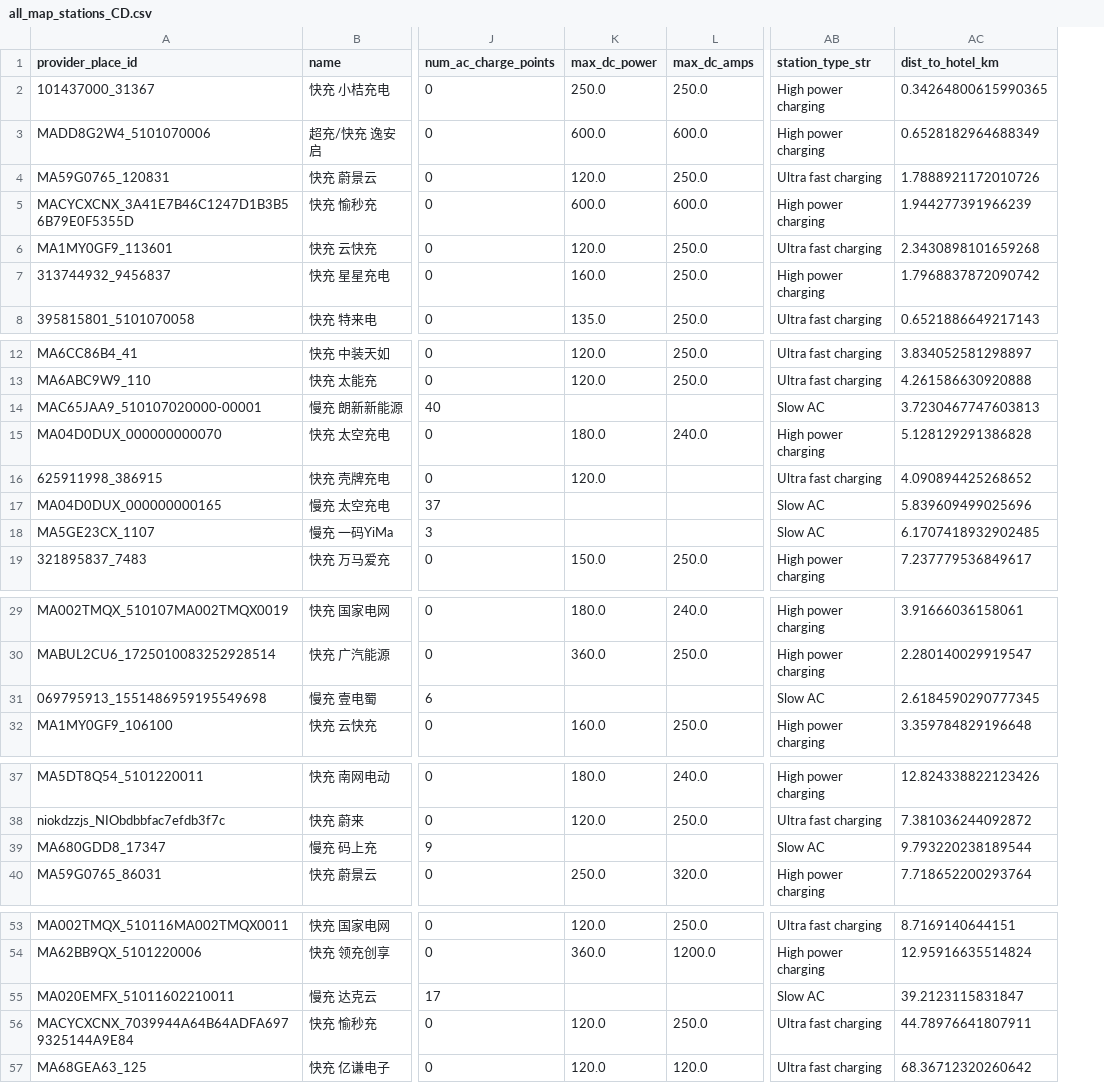
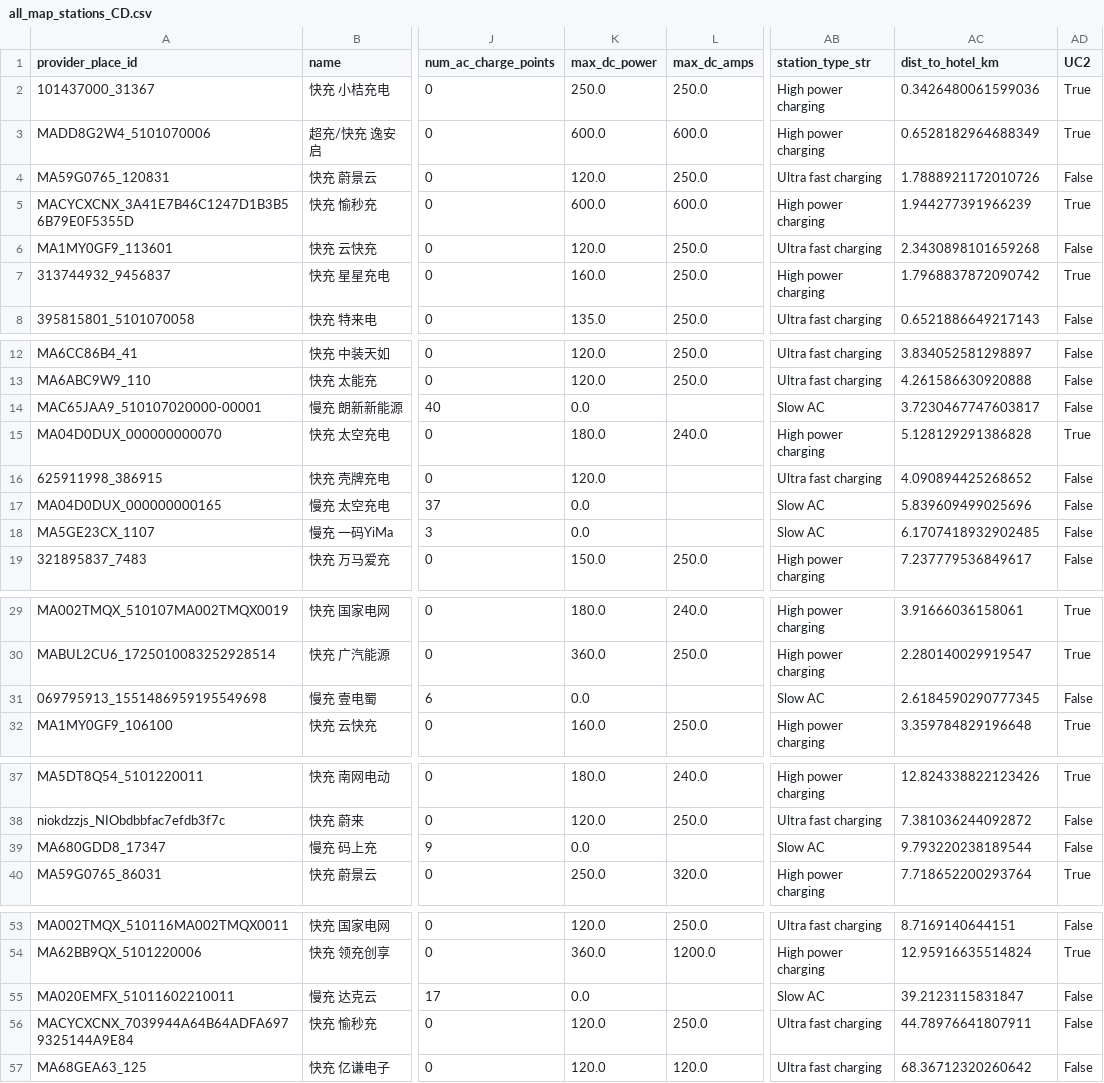
Before and after one commit to XernagaWang/CC_SHOW_PROF, a CSV file: output/all_map_stations_CD.csv, drawn as a sheet; only a part is shown, gaps mark what is left out; the diff names each change by its address in the sheet, - before the commit and + after, or states it on an @@ line.

```diff
--- a/output/all_map_stations_CD.csv
+++ b/output/all_map_stations_CD.csv
+column AD (UC2), rows 2-8: True | True | False | True | False | True | False; rows 12-19: False | False | False | True | False | False | False | False; rows 29-32: True | True | False | True; rows 37-40: True | False | False | True; rows 53-57: False | True | False | False | False
-AC2 (dist_to_hotel_km): 0.34264800615990365
+AC2 (dist_to_hotel_km): 0.3426480061599036
-K14 (max_dc_power): (empty)
+K14 (max_dc_power): 0.0
-AC14 (dist_to_hotel_km): 3.7230467747603813
+AC14 (dist_to_hotel_km): 3.7230467747603817
-K17:K18 (max_dc_power): (empty)
+K17:K18 (max_dc_power): 0.0
-K31 (max_dc_power): (empty)
+K31 (max_dc_power): 0.0
-K39 (max_dc_power): (empty)
+K39 (max_dc_power): 0.0
-K55 (max_dc_power): (empty)
+K55 (max_dc_power): 0.0
```
Also changed, not shown: mission_test_records.csv, output/all_map_stations_CQ.csv, 2 other files.
